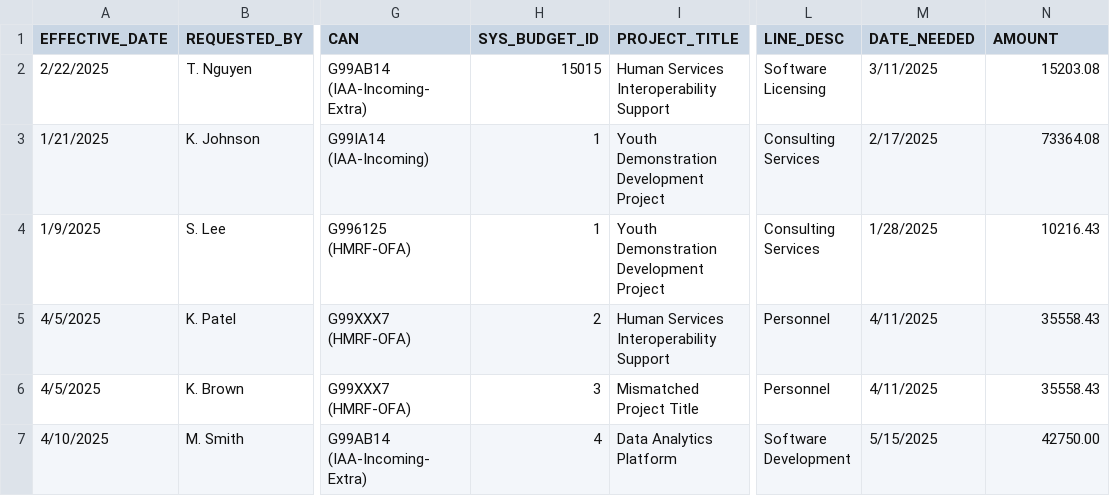
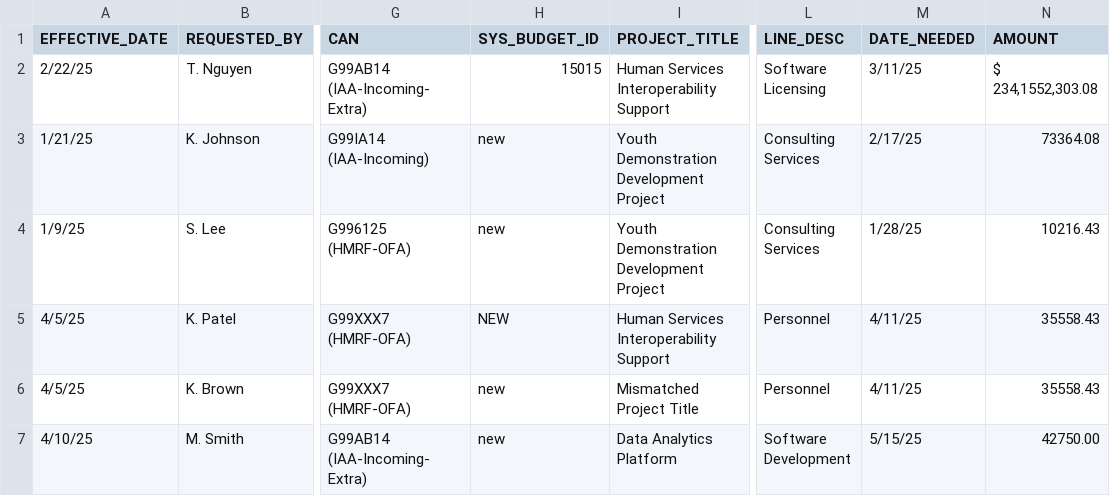
Before and after one commit to HHS/OPRE-OPS, a TSV file: backend/data_tools/test_csv/master_spreadsheet_budget_lines.tsv, drawn as a sheet; only a part is shown, gaps mark what is left out; the diff names each change by its address in the sheet, - before the commit and + after, or states it on an @@ line.

Commit message:
Update script to clean and align test data (#3745)
* fix: update budget line date format and handle 'new' SYS_BUDGET_ID values

* test: update master spreadsheet test

```diff
--- a/backend/data_tools/test_csv/master_spreadsheet_budget_lines.tsv
+++ b/backend/data_tools/test_csv/master_spreadsheet_budget_lines.tsv
-A2 (EFFECTIVE_DATE): 2/22/2025
+A2 (EFFECTIVE_DATE): 2/22/25
-M2 (DATE_NEEDED): 3/11/2025
+M2 (DATE_NEEDED): 3/11/25
-N2 (AMOUNT): 15203.08
+N2 (AMOUNT): $ 234,1552,303.08
-A3 (EFFECTIVE_DATE): 1/21/2025
+A3 (EFFECTIVE_DATE): 1/21/25
-H3:H4 (SYS_BUDGET_ID): 1
+H3:H4 (SYS_BUDGET_ID): new
-M3 (DATE_NEEDED): 2/17/2025
+M3 (DATE_NEEDED): 2/17/25
-A4 (EFFECTIVE_DATE): 1/9/2025
+A4 (EFFECTIVE_DATE): 1/9/25
-M4 (DATE_NEEDED): 1/28/2025
+M4 (DATE_NEEDED): 1/28/25
-A5:A6 (EFFECTIVE_DATE): 4/5/2025
+A5:A6 (EFFECTIVE_DATE): 4/5/25
-H5 (SYS_BUDGET_ID): 2
+H5 (SYS_BUDGET_ID): NEW
-M5:M6 (DATE_NEEDED): 4/11/2025
+M5:M6 (DATE_NEEDED): 4/11/25
-H6 (SYS_BUDGET_ID): 3
+H6 (SYS_BUDGET_ID): new
-A7 (EFFECTIVE_DATE): 4/10/2025
+A7 (EFFECTIVE_DATE): 4/10/25
-H7 (SYS_BUDGET_ID): 4
+H7 (SYS_BUDGET_ID): new
-M7 (DATE_NEEDED): 5/15/2025
+M7 (DATE_NEEDED): 5/15/25
```
Also changed, not shown: 3 other files.
